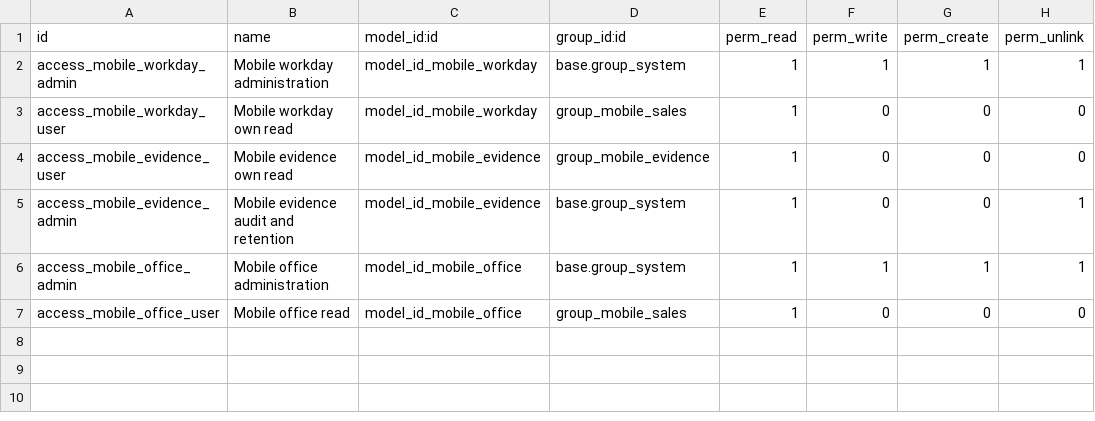
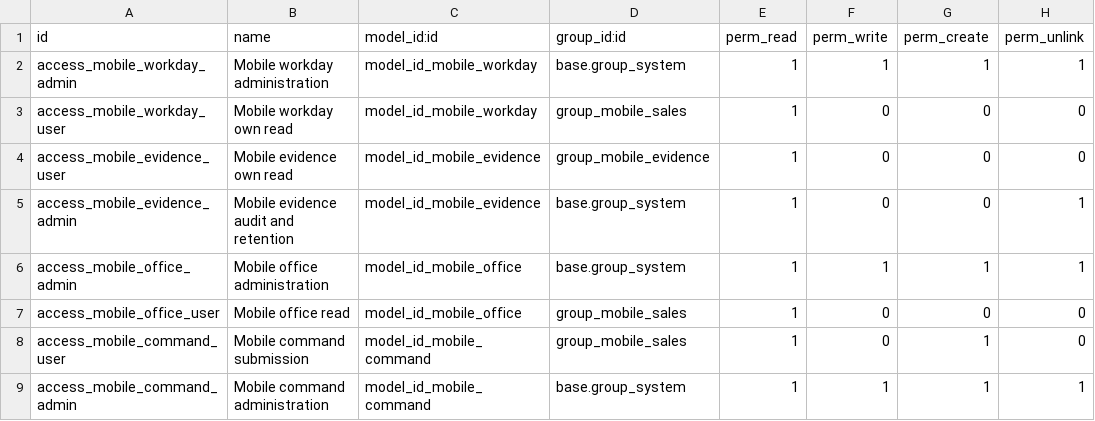
Before and after one commit to kolondam-dev/odooca-fmcg, a CSV file: addons/id_mobile_api/security/ir.model.access.csv, drawn as a sheet.

Commit message:
feat(mobile_api,pwa): operational readiness integration, relaxed geofence & command dispatcher
- Geofence: expanded outlet circular radius to default 100m (max 150m) and office to 150m
- Photo: bounded camera canvas to 1280px with 0.80 JPEG compression (<1.2MB), responsive photo preview
- Maps: stabilized Leaflet two-point rendering & dynamic color indicators
- Schedule: Sunday checkin & attendance guard for FMCG distributor day-off policy
- Orders: multi-order per visit session, optional PO number field, streamlined preview & submit activation
- Backend: created POST /api/v1/sync/commands controller & id.mobile.command model with multi-principal SO splitting
- Testing: unit test suite for commands ingestion, 346/346 PWA Vitest passed, Ruff & manifest passed

task managed by antigravity agent at 2026-11-01T21:45:00+07:00

```diff
--- a/addons/id_mobile_api/security/ir.model.access.csv
+++ b/addons/id_mobile_api/security/ir.model.access.csv
@@ -7 +7,3 @@ access_mobile_office_admin,Mobile office administration,model_id_mobile_office,b
 access_mobile_office_user,Mobile office read,model_id_mobile_office,group_mobile_sales,1,0,0,0
+access_mobile_command_user,Mobile command submission,model_id_mobile_command,group_mobile_sales,1,0,1,0
+access_mobile_command_admin,Mobile command administration,model_id_mobile_command,base.group_system,1,1,1,1
```
Also changed, not shown: 26 other files.
